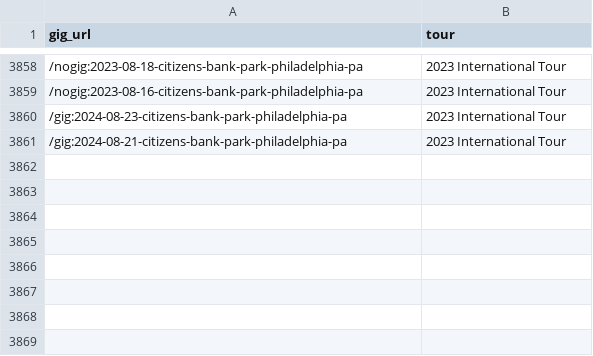
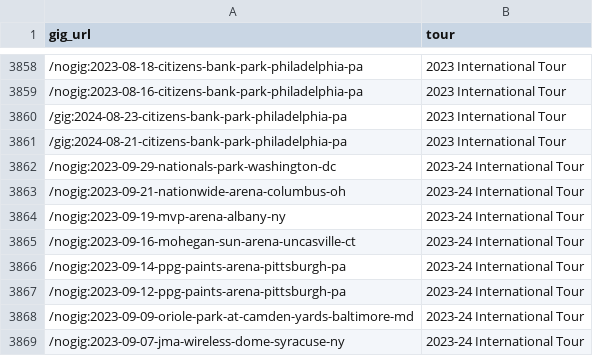
Before and after one commit to obrienjoey/springsteen_db, a CSV file: csv/tours.csv, drawn as a sheet; only a part is shown, gaps mark what is left out.

Commit message:
updated setlist data Thu Sep  7 10:40:40 GMT 2023

```diff
--- a/csv/tours.csv
+++ b/csv/tours.csv
@@ -3861 +3861,9 @@ gig_url,tour
 /gig:2024-08-21-citizens-bank-park-philadelphia-pa,2023 International Tour
+/nogig:2023-09-29-nationals-park-washington-dc,2023-24 International Tour
+/nogig:2023-09-21-nationwide-arena-columbus-oh,2023-24 International Tour
+/nogig:2023-09-19-mvp-arena-albany-ny,2023-24 International Tour
+/nogig:2023-09-16-mohegan-sun-arena-uncasville-ct,2023-24 International Tour
+/nogig:2023-09-14-ppg-paints-arena-pittsburgh-pa,2023-24 International Tour
+/nogig:2023-09-12-ppg-paints-arena-pittsburgh-pa,2023-24 International Tour
+/nogig:2023-09-09-oriole-park-at-camden-yards-baltimore-md,2023-24 International Tour
+/nogig:2023-09-07-jma-wireless-dome-syracuse-ny,2023-24 International Tour
```
Also changed, not shown: 1 other file.
